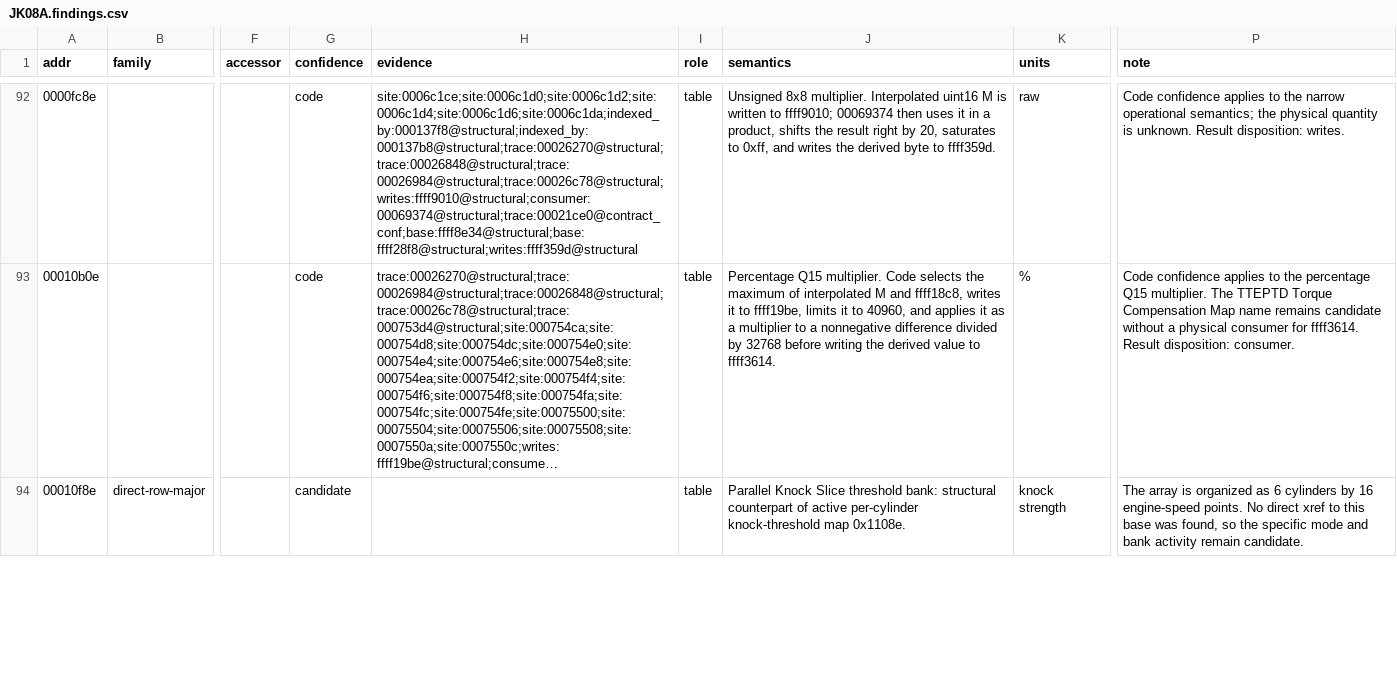
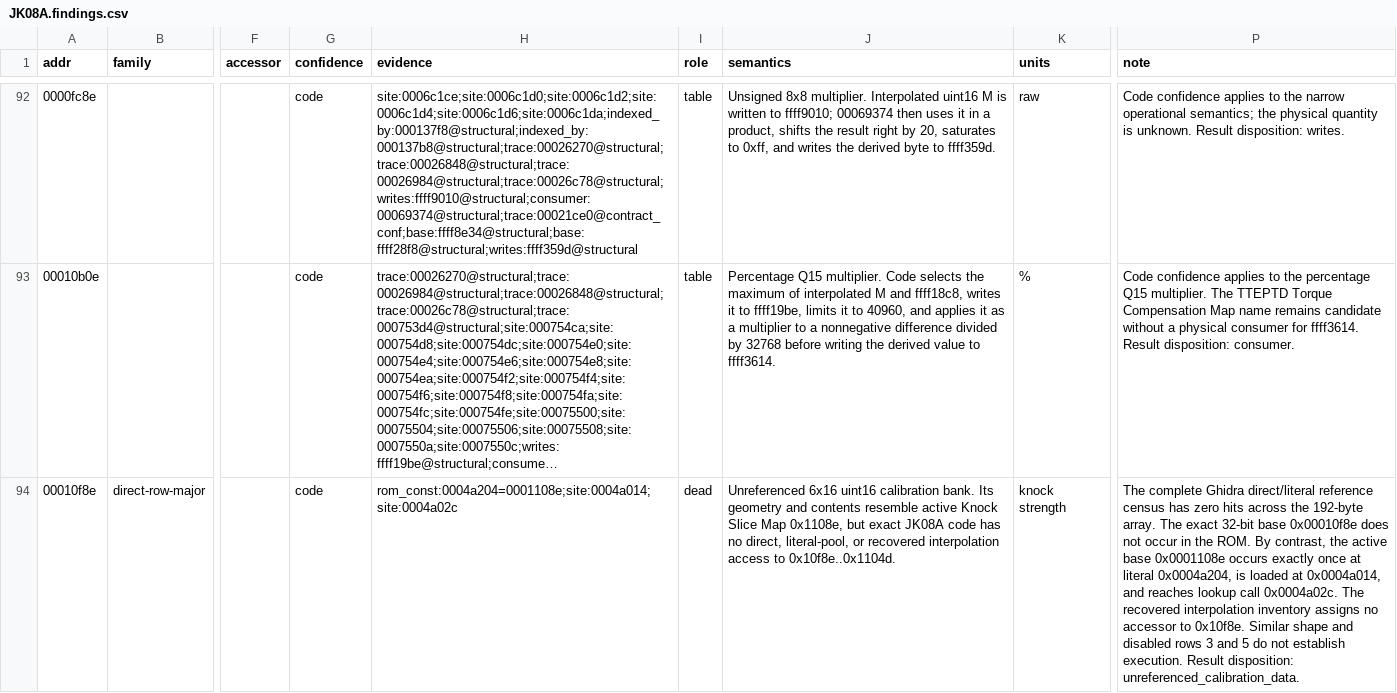
Before and after one commit to irudoy/v, a CSV file: defs/JK08A.findings.csv, drawn as a sheet; only a part is shown, gaps mark what is left out; long unchanged cells end in …; the diff covers the shown part only; the diff names each change by its address in the sheet, - before the commit and + after, or states it on an @@ line.

Commit message:
Classify JK08A knock threshold banks

```diff
--- a/defs/JK08A.findings.csv
+++ b/defs/JK08A.findings.csv
-G94 (confidence): candidate
+G94 (confidence): code
-H94 (evidence): (empty)
+H94 (evidence): rom_const:0004a204=0001108e;site:0004a014;site:0004a02c
-I94 (role): table
+I94 (role): dead
-J94 (semantics): Parallel Knock Slice threshold bank: structural counterpart of active per-cylinder knock-threshold map 0x1108e.
+J94 (semantics): Unreferenced 6x16 uint16 calibration bank. Its geometry and contents resemble active Knock Slice Map 0x1108e, but exact JK08A code has no direct, literal-pool, or recovered interpolation access to 0x10f8e..0x1104d.
-P94 (note): The array is organized as 6 cylinders by 16 engine-speed points. No direct xref to this base was found, so the specific mode and bank activity remain candidate.
+P94 (note): The complete Ghidra direct/literal reference census has zero hits across the 192-byte array. The exact 32-bit base 0x00010f8e does not occur in the ROM. By contrast, the active base 0x0001108e occurs exactly once at literal 0x0004a204, is loaded at 0x0004a014, and reaches lookup call 0x0004a02c. The recovered interpolation inventory assigns no accessor to 0x10f8e. Similar shape and disabled rows 3 and 5 do not establish execution. Result disposition: unreferenced_calibration_data.
```
Also changed, not shown: 2 edited cells elsewhere in this file, defs/JK08A.funcs.csv, defs/JK08A.maps.csv, 10 other files.
